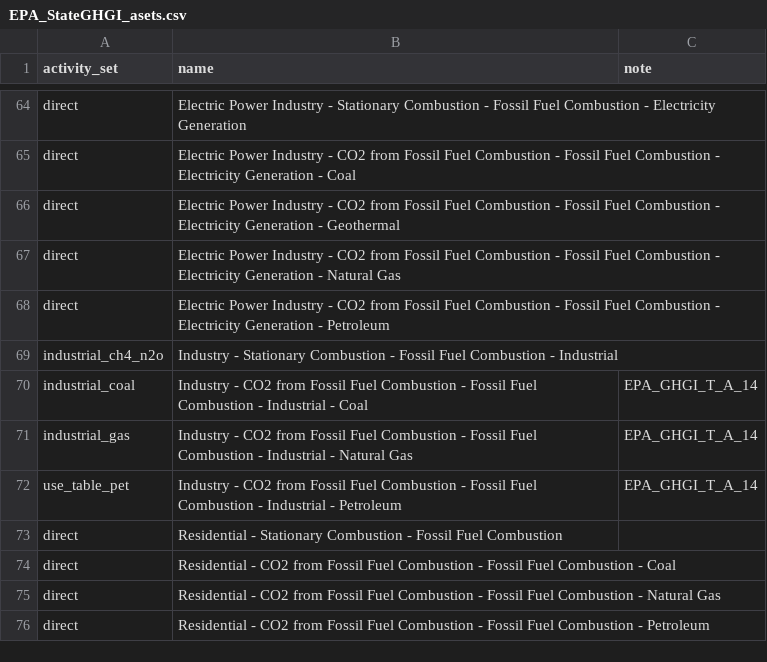
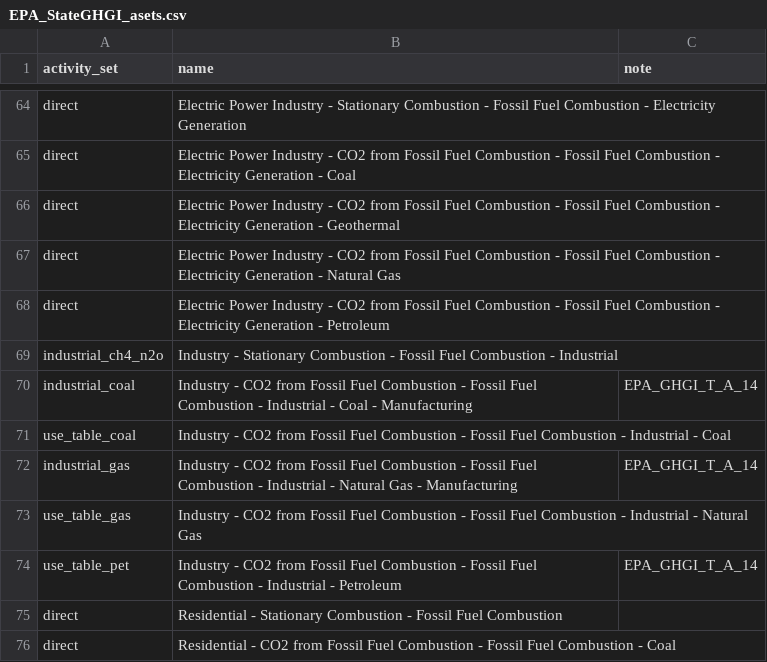
Before and after one commit to USEPA/flowsa, a CSV file: flowsa/methods/flowbysectoractivitysets/EPA_StateGHGI_asets.csv, drawn as a sheet; only a part is shown, gaps mark what is left out; the shorter side is filled out with more unchanged rows.

```diff
--- a/flowsa/methods/flowbysectoractivitysets/EPA_StateGHGI_asets.csv
+++ b/flowsa/methods/flowbysectoractivitysets/EPA_StateGHGI_asets.csv
@@ -69,4 +69,6 @@ direct,Electric Power Industry - CO2 from Fossil Fuel Combustion - Fossil Fuel C
 industrial_ch4_n2o,Industry - Stationary Combustion - Fossil Fuel Combustion - Industrial,
-industrial_coal,Industry - CO2 from Fossil Fuel Combustion - Fossil Fuel Combustion - Industrial - Coal,EPA_GHGI_T_A_14
-industrial_gas,Industry - CO2 from Fossil Fuel Combustion - Fossil Fuel Combustion - Industrial - Natural Gas,EPA_GHGI_T_A_14
+industrial_coal,Industry - CO2 from Fossil Fuel Combustion - Fossil Fuel Combustion - Industrial - Coal - Manufacturing,EPA_GHGI_T_A_14
+use_table_coal,Industry - CO2 from Fossil Fuel Combustion - Fossil Fuel Combustion - Industrial - Coal,
+industrial_gas,Industry - CO2 from Fossil Fuel Combustion - Fossil Fuel Combustion - Industrial - Natural Gas - Manufacturing,EPA_GHGI_T_A_14
+use_table_gas,Industry - CO2 from Fossil Fuel Combustion - Fossil Fuel Combustion - Industrial - Natural Gas,
 use_table_pet,Industry - CO2 from Fossil Fuel Combustion - Fossil Fuel Combustion - Industrial - Petroleum,EPA_GHGI_T_A_14
```
Also changed, not shown: flowsa/data/activitytosectormapping/NAICS_Crosswalk_EPA_StateGHGI.csv, 3 other files.
